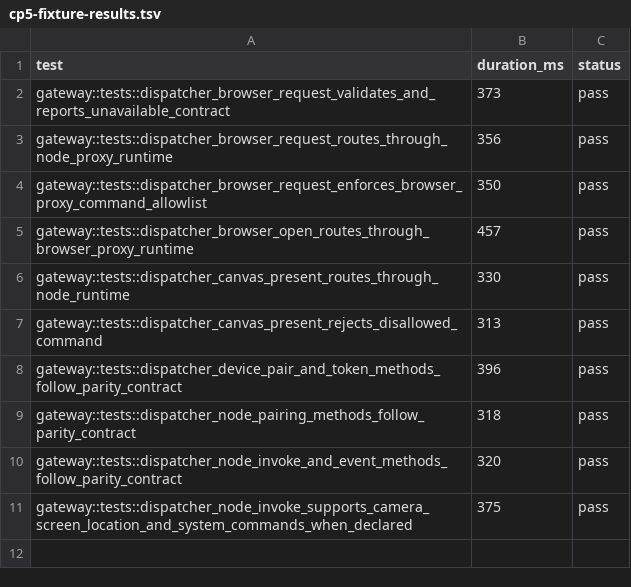
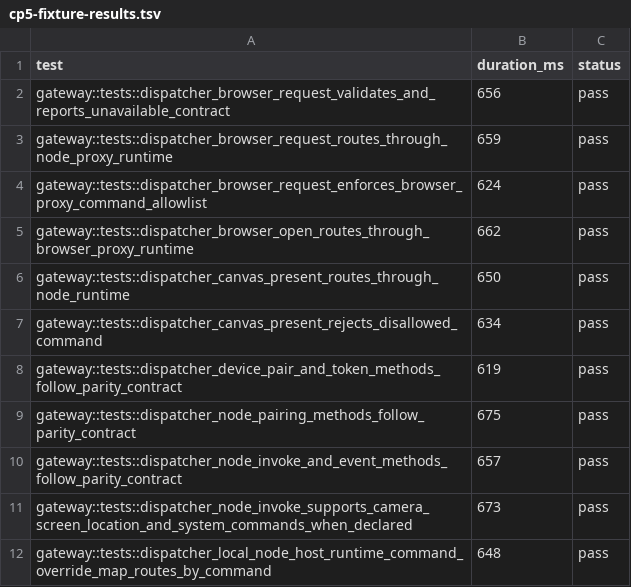
Before and after one commit to adybag14-cyber/openclaw-rust, a TSV file: parity/generated/cp5/cp5-fixture-results.tsv, drawn as a sheet.

Commit message:
feat(rust-agent): close cp13 parity gaps for sessions channels nodes and voice

```diff
--- a/parity/generated/cp5/cp5-fixture-results.tsv
+++ b/parity/generated/cp5/cp5-fixture-results.tsv
@@ -1,11 +1,12 @@
 test	duration_ms	status
-gateway::tests::dispatcher_browser_request_validates_and_reports_unavailable_contract	373	pass
-gateway::tests::dispatcher_browser_request_routes_through_node_proxy_runtime	356	pass
-gateway::tests::dispatcher_browser_request_enforces_browser_proxy_command_allowlist	350	pass
-gateway::tests::dispatcher_browser_open_routes_through_browser_proxy_runtime	457	pass
-gateway::tests::dispatcher_canvas_present_routes_through_node_runtime	330	pass
-gateway::tests::dispatcher_canvas_present_rejects_disallowed_command	313	pass
-gateway::tests::dispatcher_device_pair_and_token_methods_follow_parity_contract	396	pass
-gateway::tests::dispatcher_node_pairing_methods_follow_parity_contract	318	pass
-gateway::tests::dispatcher_node_invoke_and_event_methods_follow_parity_contract	320	pass
-gateway::tests::dispatcher_node_invoke_supports_camera_screen_location_and_system_commands_when_declared	375	pass
+gateway::tests::dispatcher_browser_request_validates_and_reports_unavailable_contract	656	pass
+gateway::tests::dispatcher_browser_request_routes_through_node_proxy_runtime	659	pass
+gateway::tests::dispatcher_browser_request_enforces_browser_proxy_command_allowlist	624	pass
+gateway::tests::dispatcher_browser_open_routes_through_browser_proxy_runtime	662	pass
+gateway::tests::dispatcher_canvas_present_routes_through_node_runtime	650	pass
+gateway::tests::dispatcher_canvas_present_rejects_disallowed_command	634	pass
+gateway::tests::dispatcher_device_pair_and_token_methods_follow_parity_contract	619	pass
+gateway::tests::dispatcher_node_pairing_methods_follow_parity_contract	675	pass
+gateway::tests::dispatcher_node_invoke_and_event_methods_follow_parity_contract	657	pass
+gateway::tests::dispatcher_node_invoke_supports_camera_screen_location_and_system_commands_when_declared	673	pass
+gateway::tests::dispatcher_local_node_host_runtime_command_override_map_routes_by_command	648	pass
```
Also changed, not shown: parity/generated/cp4/cp4-fixture-results.tsv, 13 other files.
